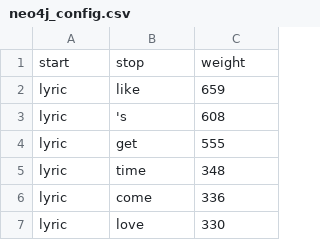
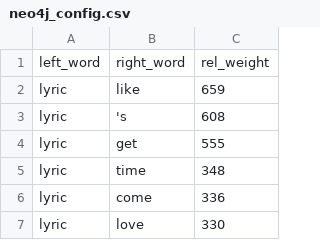
Before and after one commit to leon-marx/billnius, a CSV file: neo4j_config.csv, drawn as a sheet; only a part is shown; removed rows and columns are numbered as before the commit, all else as after; the diff names each change by its address in the sheet, - before the commit and + after, or states it on an @@ line.

Commit message:
change column names

```diff
--- a/neo4j_config.csv
+++ b/neo4j_config.csv
-row 1: start | stop | weight
+row 1: left_word | right_word | rel_weight
```
